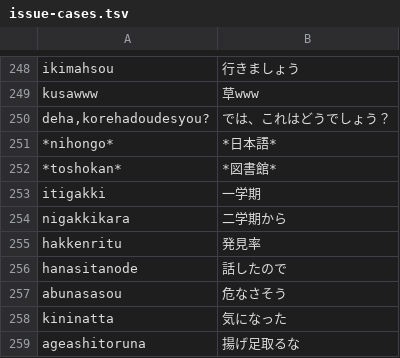
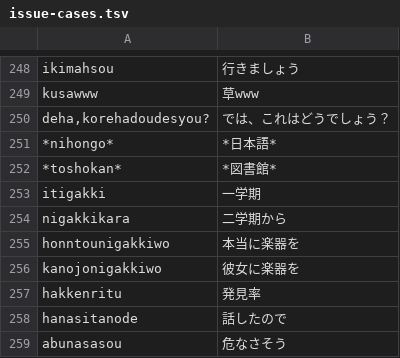
Before and after one commit to yksr-melt/Meltype, a TSV file: src/Meltype.Core.Tests/data/issue-cases.tsv, drawn as a sheet; only a part is shown, gaps mark what is left out; the shorter side is filled out with more unchanged rows.

```diff
--- a/src/Meltype.Core.Tests/data/issue-cases.tsv
+++ b/src/Meltype.Core.Tests/data/issue-cases.tsv
@@ -254,2 +254,4 @@ itigakki	一学期
 nigakkikara	二学期から
+honntounigakkiwo	本当に楽器を
+kanojonigakkiwo	彼女に楽器を
 hakkenritu	発見率
```
